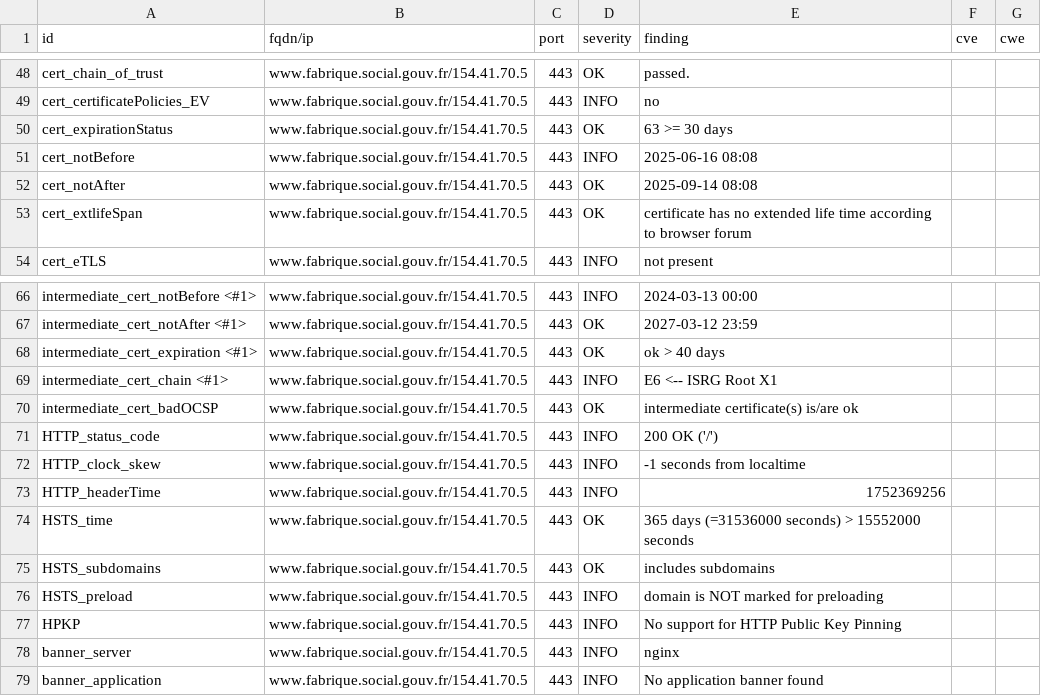
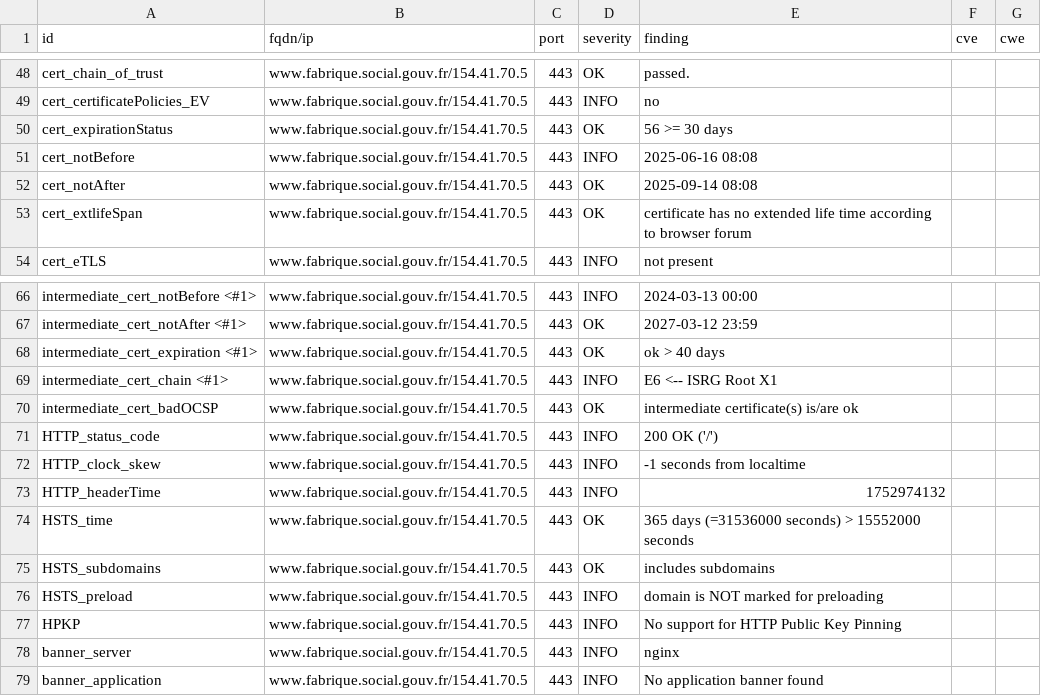
Before and after one commit to pgrange/dashlord, a CSV file: results/aHR0cHM6Ly93d3cuZmFicmlxdWUuc29jaWFsLmdvdXYuZnI=/testssl.csv, drawn as a sheet; only a part is shown, gaps mark what is left out.

```diff
--- a/results/aHR0cHM6Ly93d3cuZmFicmlxdWUuc29jaWFsLmdvdXYuZnI=/testssl.csv
+++ b/results/aHR0cHM6Ly93d3cuZmFicmlxdWUuc29jaWFsLmdvdXYuZnI=/testssl.csv
@@ -49,3 +49,3 @@
 "cert_certificatePolicies_EV","www.fabrique.social.gouv.fr/154.41.70.5","443","INFO","no","",""
-"cert_expirationStatus","www.fabrique.social.gouv.fr/154.41.70.5","443","OK","63 >= 30 days","",""
+"cert_expirationStatus","www.fabrique.social.gouv.fr/154.41.70.5","443","OK","56 >= 30 days","",""
 "cert_notBefore","www.fabrique.social.gouv.fr/154.41.70.5","443","INFO","2025-06-16 08:08","",""
@@ -72,3 +72,3 @@
 "HTTP_clock_skew","www.fabrique.social.gouv.fr/154.41.70.5","443","INFO","-1 seconds from localtime","",""
-"HTTP_headerTime","www.fabrique.social.gouv.fr/154.41.70.5","443","INFO","1752369256","",""
+"HTTP_headerTime","www.fabrique.social.gouv.fr/154.41.70.5","443","INFO","1752974132","",""
 "HSTS_time","www.fabrique.social.gouv.fr/154.41.70.5","443","OK","365 days (=31536000 seconds) > 15552000 seconds","",""
```
Also changed, not shown: 11 other files.
